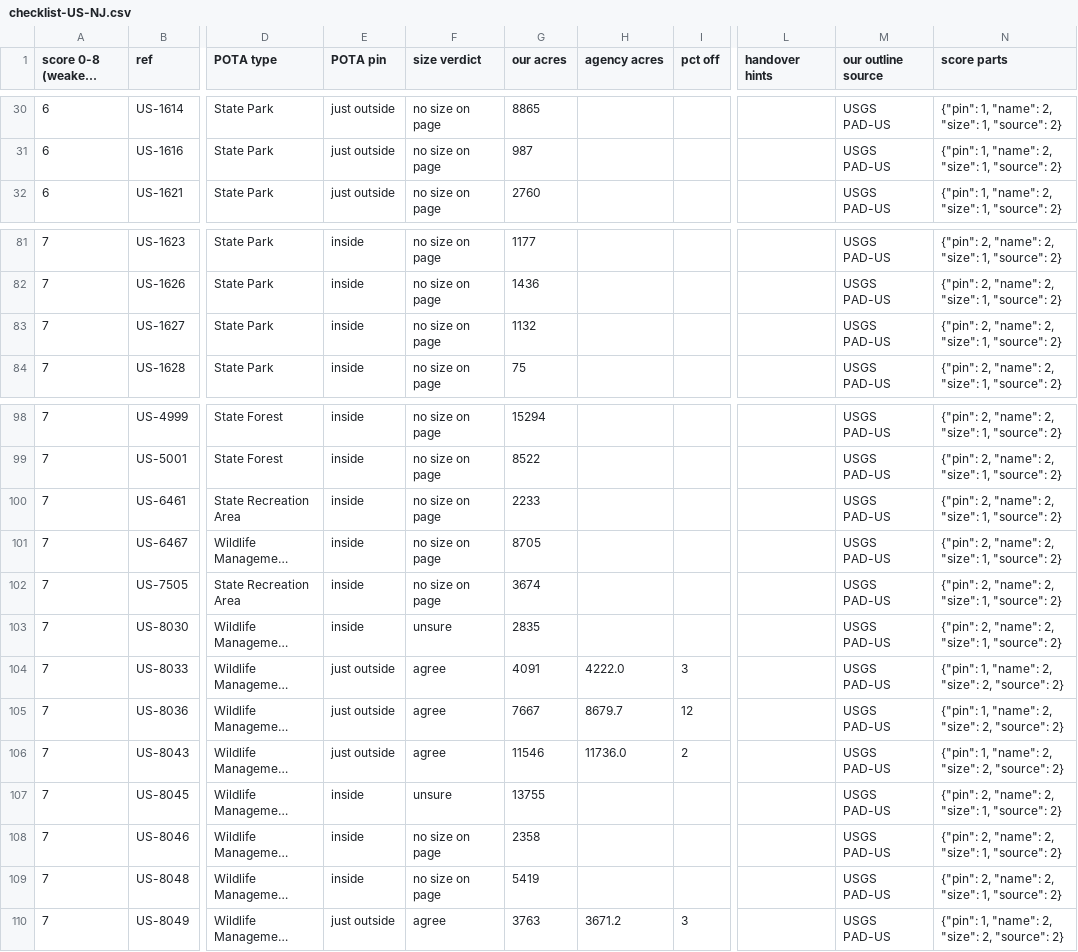
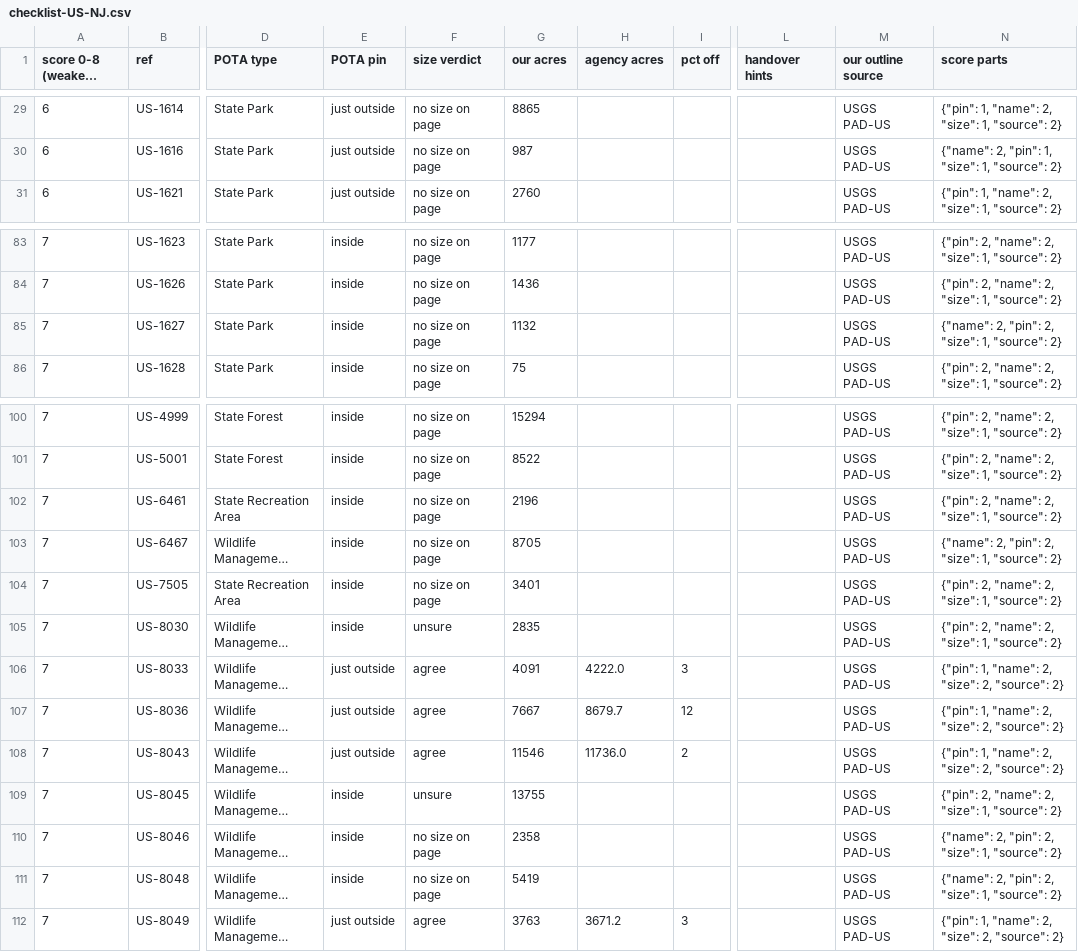
Before and after one commit to KentuckyPortableClub/KPC-Data, a CSV file: data/truth/checklist-US-NJ.csv, drawn as a sheet; only a part is shown, gaps mark what is left out; long unchanged cells end in …; addresses are those after the commit; the diff covers the shown part only; the diff names each change by its address in the sheet, - before the commit and + after, or states it on an @@ line.

```diff
--- a/data/truth/checklist-US-NJ.csv
+++ b/data/truth/checklist-US-NJ.csv
-N30 (score parts): {"pin": 1, "name": 2, "size": 1, "source": 2}
+N30 (score parts): {"name": 2, "pin": 1, "size": 1, "source": 2}
-N85 (score parts): {"pin": 2, "name": 2, "size": 1, "source": 2}
+N85 (score parts): {"name": 2, "pin": 2, "size": 1, "source": 2}
-G102 (our acres): 2233
+G102 (our acres): 2196
-N103 (score parts): {"pin": 2, "name": 2, "size": 1, "source": 2}
+N103 (score parts): {"name": 2, "pin": 2, "size": 1, "source": 2}
-G104 (our acres): 3674
+G104 (our acres): 3401
-N110:N111 (score parts): {"pin": 2, "name": 2, "size": 1, "source": 2}
+N110:N111 (score parts): {"name": 2, "pin": 2, "size": 1, "source": 2}
```
Also changed, not shown: 6 added rows, 4 removed rows and 28 edited cells elsewhere in this file, 13 other files.
